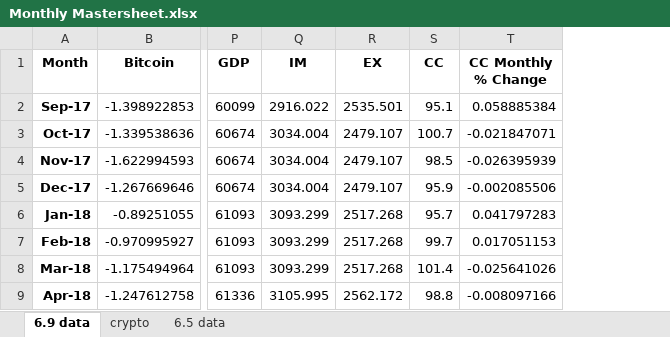
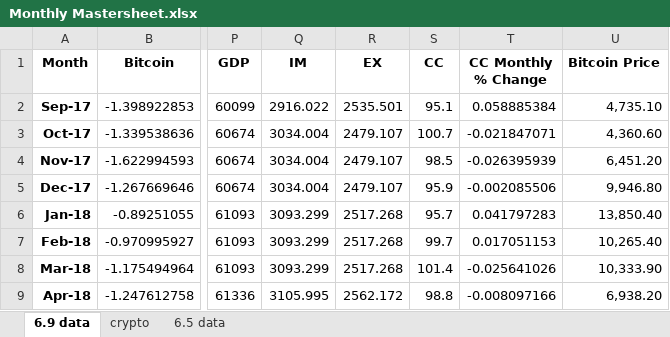
Before and after one commit to tianyishen701/CryptoMacroecon-Prediction-CSUREMM, an Excel workbook: data/Monthly Mastersheet.xlsx, sheet 6.9 data, drawn as a sheet; only a part is shown, gaps mark what is left out; values as stored, in another font and other column widths than the file's, no borders; charts and pictures not drawn; the diff names each change by its address in the sheet, - before the commit and + after, or states it on an @@ line.

Commit message:
update mastersheet with bitcoin historical price

```diff
--- a/data/Monthly Mastersheet.xlsx (sheet 6.9 data)
+++ b/data/Monthly Mastersheet.xlsx (sheet 6.9 data)
+column U (Bitcoin Price), rows 2-9: 4,735.10 | 4,360.60 | 6,451.20 | 9,946.80 | 13,850.40 | 10,265.40 | 10,333.90 | 6,938.20
```
